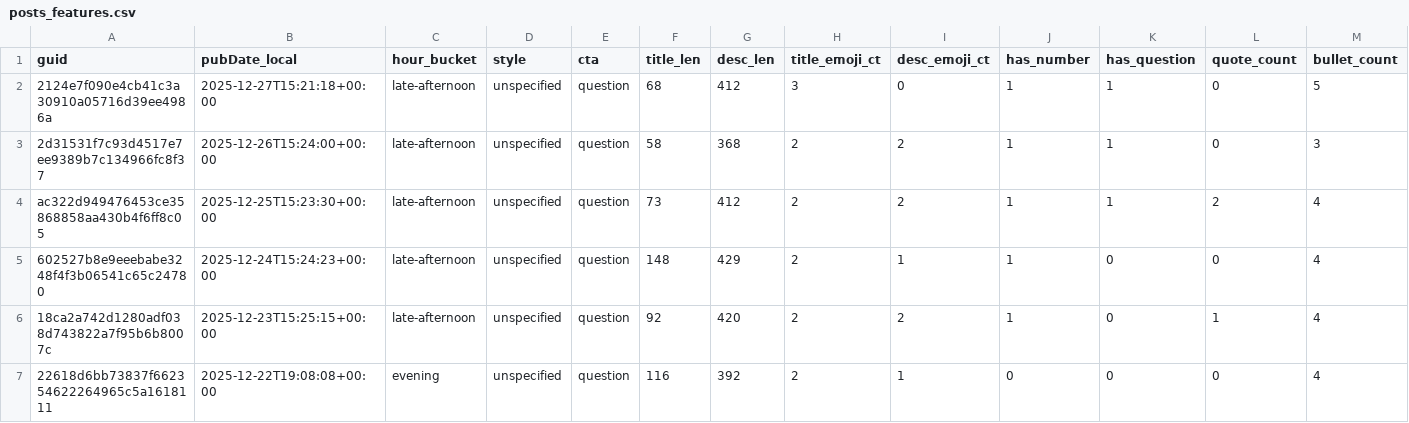
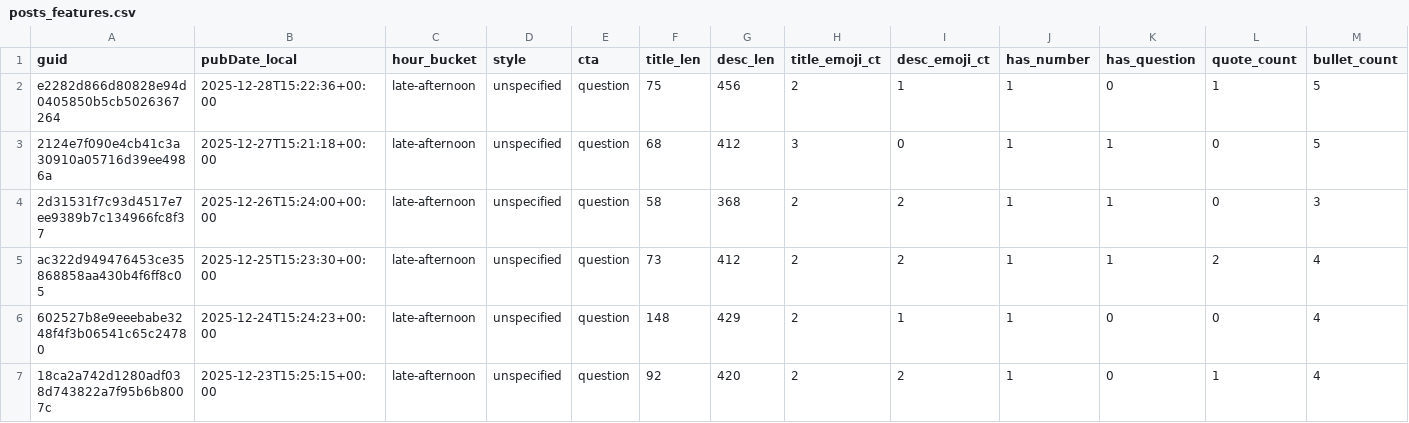
Before and after one commit to nikopastore/scalepilot-autopost, a CSV file: analytics/posts_features.csv, drawn as a sheet; only a part is shown; the shorter side is filled out with more unchanged rows; rows hold the shown columns only; the diff names each change by its address in the sheet, - before the commit and + after, or states it on an @@ line.

Commit message:
analytics: update reports [skip ci]

```diff
--- a/analytics/posts_features.csv
+++ b/analytics/posts_features.csv
+row 2: e2282d866d80828e94d0405850b5cb5026367264 | 2025-12-28T15:22:36+00:00 | late-afternoon | unspecified | question | 75 | 456 | 2 | 1 | 1 | 0 | 1 | 5
```
Also changed, not shown: analytics/feature_summary.csv, 2 other files.
